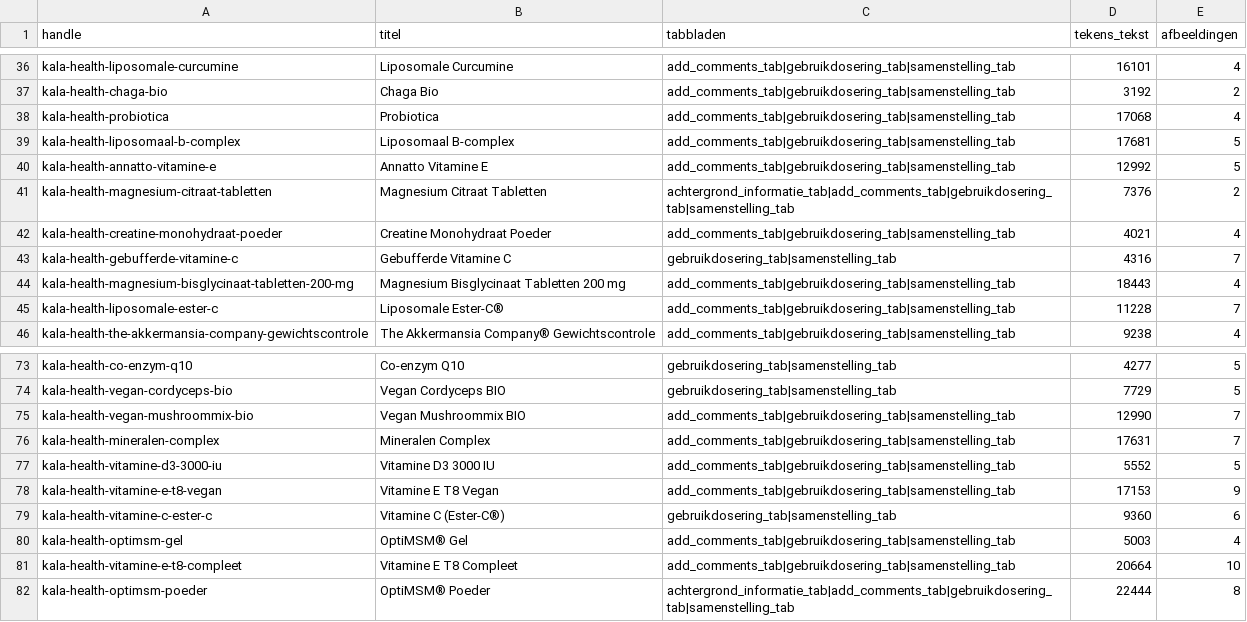
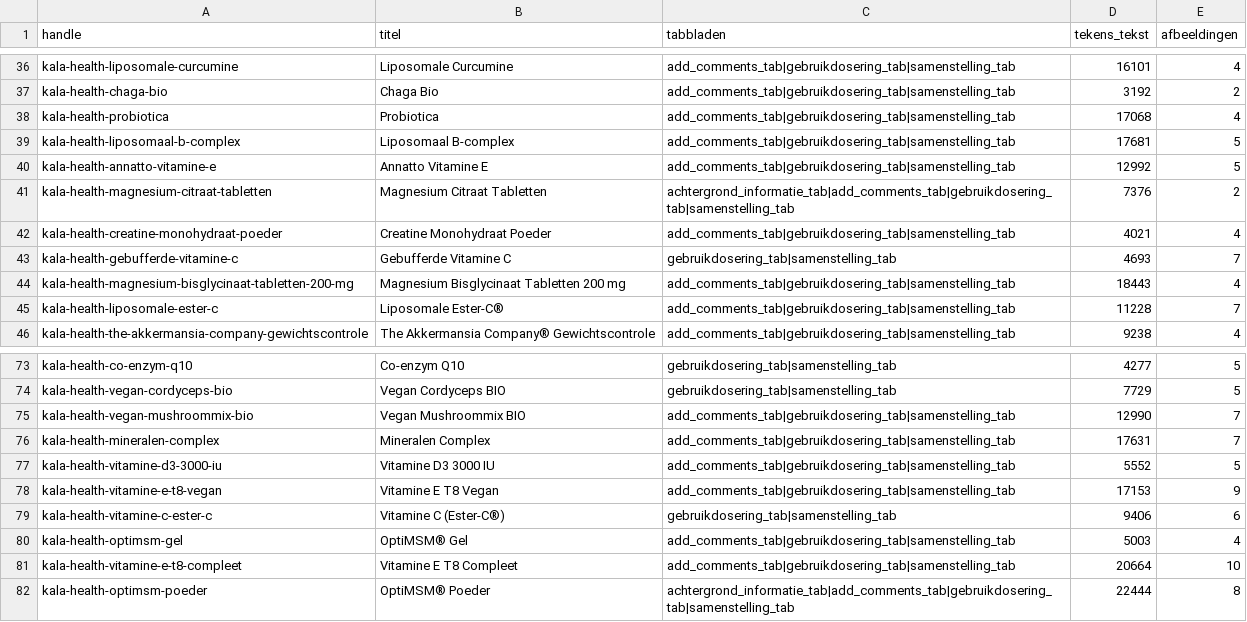
Before and after one commit to Maximillian-creator/Maximillian-creator-kala-feed, a CSV file: kala_tekstbron.csv, drawn as a sheet; only a part is shown, gaps mark what is left out.

```diff
--- a/kala_tekstbron.csv
+++ b/kala_tekstbron.csv
@@ -42,3 +42,3 @@ kala-health-magnesium-citraat-tabletten,Magnesium Citraat Tabletten,achtergrond_
 kala-health-creatine-monohydraat-poeder,Creatine Monohydraat Poeder,add_comments_tab|gebruikdosering_tab|samenstelling_tab,4021,4
-kala-health-gebufferde-vitamine-c,Gebufferde Vitamine C,gebruikdosering_tab|samenstelling_tab,4316,7
+kala-health-gebufferde-vitamine-c,Gebufferde Vitamine C,gebruikdosering_tab|samenstelling_tab,4693,7
 kala-health-magnesium-bisglycinaat-tabletten-200-mg,Magnesium Bisglycinaat Tabletten 200 mg,add_comments_tab|gebruikdosering_tab|samenstelling_tab,18443,4
@@ -78,3 +78,3 @@ kala-health-vitamine-d3-3000-iu,Vitamine D3 3000 IU,add_comments_tab|gebruikdose
 kala-health-vitamine-e-t8-vegan,Vitamine E T8 Vegan,add_comments_tab|gebruikdosering_tab|samenstelling_tab,17153,9
-kala-health-vitamine-c-ester-c,Vitamine C (Ester-C®),gebruikdosering_tab|samenstelling_tab,9360,6
+kala-health-vitamine-c-ester-c,Vitamine C (Ester-C®),gebruikdosering_tab|samenstelling_tab,9406,6
 kala-health-optimsm-gel,OptiMSM® Gel,add_comments_tab|gebruikdosering_tab|samenstelling_tab,5003,4
```
Also changed, not shown: kala_geschrapt.csv, 2 other files.
